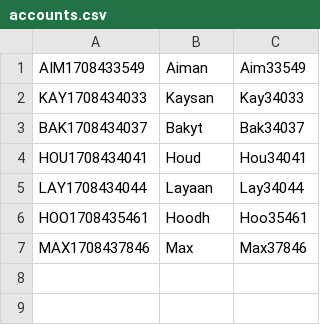
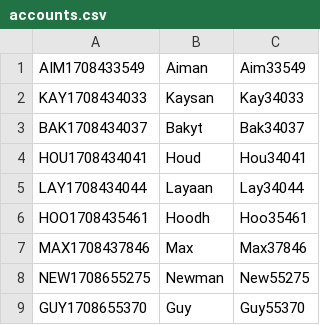
Before and after one commit to KaysanMR/banksys, a CSV file: accounts.csv, drawn as a sheet; the diff names each change by its address in the sheet, - before the commit and + after, or states it on an @@ line.

```diff
--- a/accounts.csv
+++ b/accounts.csv
+row 8: NEW1708655275 | Newman | New55275
+row 9: GUY1708655370 | Guy | Guy55370
```
Also changed, not shown: 3 other files.
